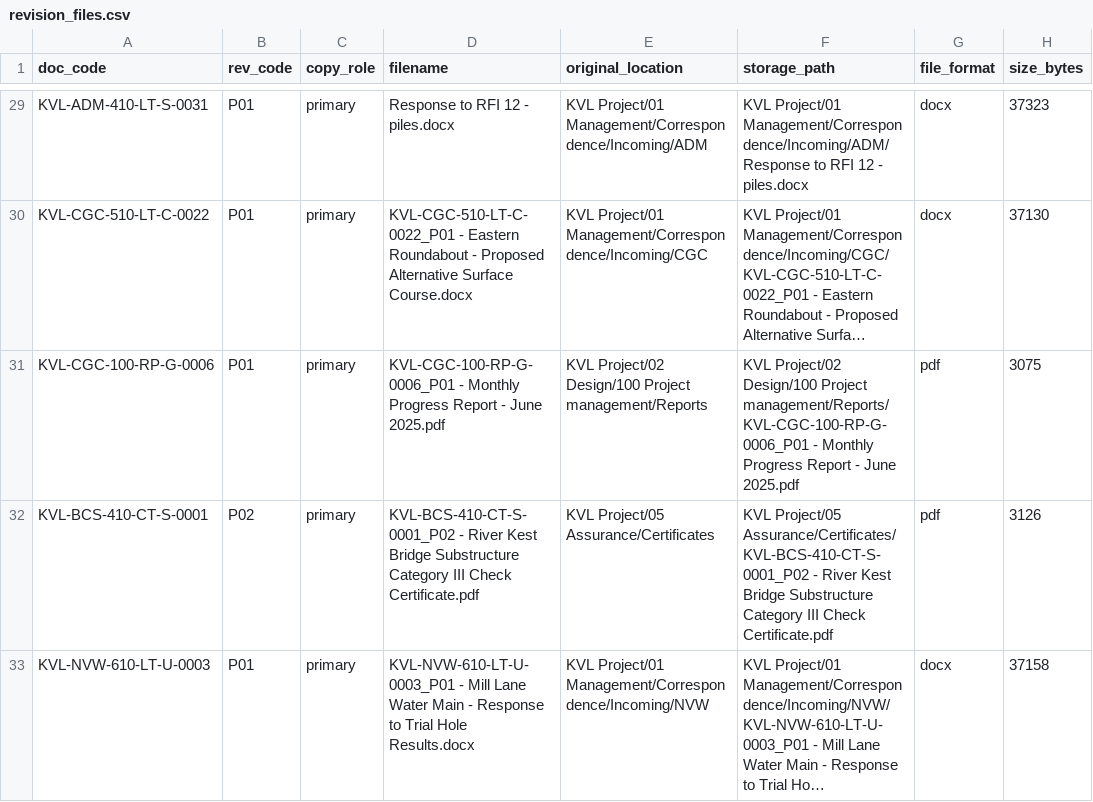
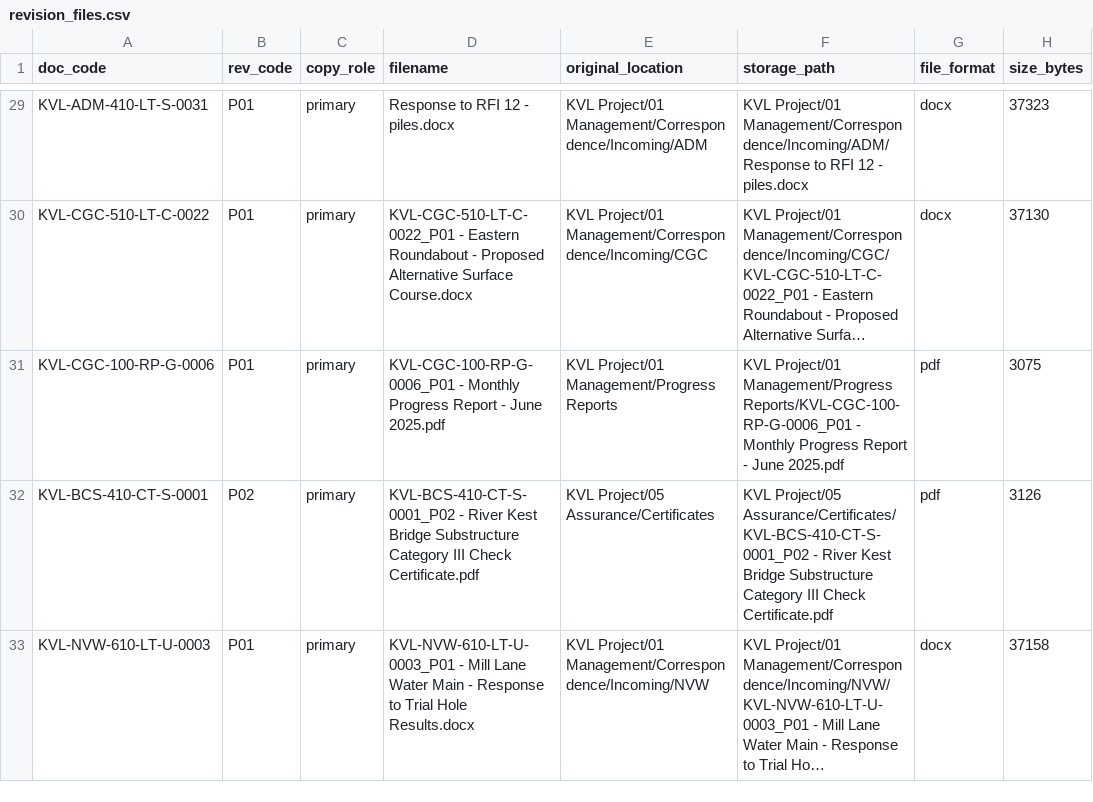
Before and after one commit to giladdekel123/dcc-v1, a CSV file: corpus/register/revision_files.csv, drawn as a sheet; only a part is shown, gaps mark what is left out; long unchanged cells end in …; the diff covers the shown part only; the diff names each change by its address in the sheet, - before the commit and + after, or states it on an @@ line.

```diff
--- a/corpus/register/revision_files.csv
+++ b/corpus/register/revision_files.csv
-E31 (original_location): KVL Project/02 Design/100 Project management/Reports
+E31 (original_location): KVL Project/01 Management/Progress Reports
-F31 (storage_path): KVL Project/02 Design/100 Project management/Reports/KVL-CGC-100-RP-G-0006_P01 - Monthly…
+F31 (storage_path): KVL Project/01 Management/Progress Reports/KVL-CGC-100-RP-G-0006_P01 - Monthly…
```
Also changed, not shown: 4 edited cells elsewhere in this file, 5 other files.
